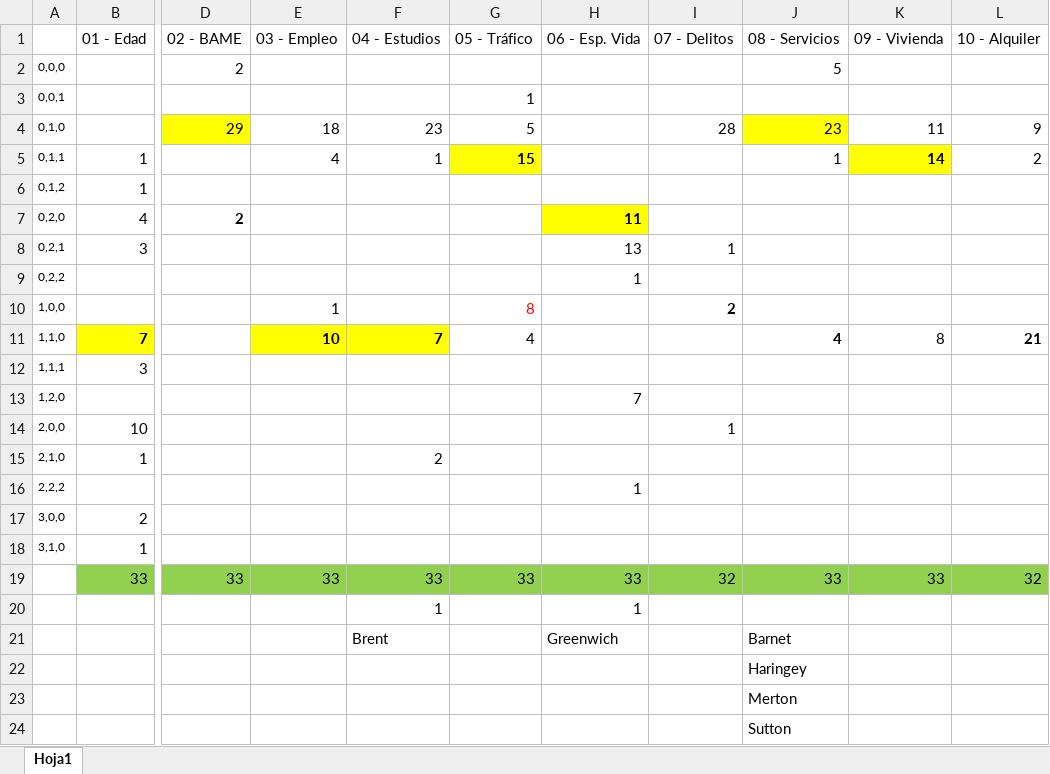
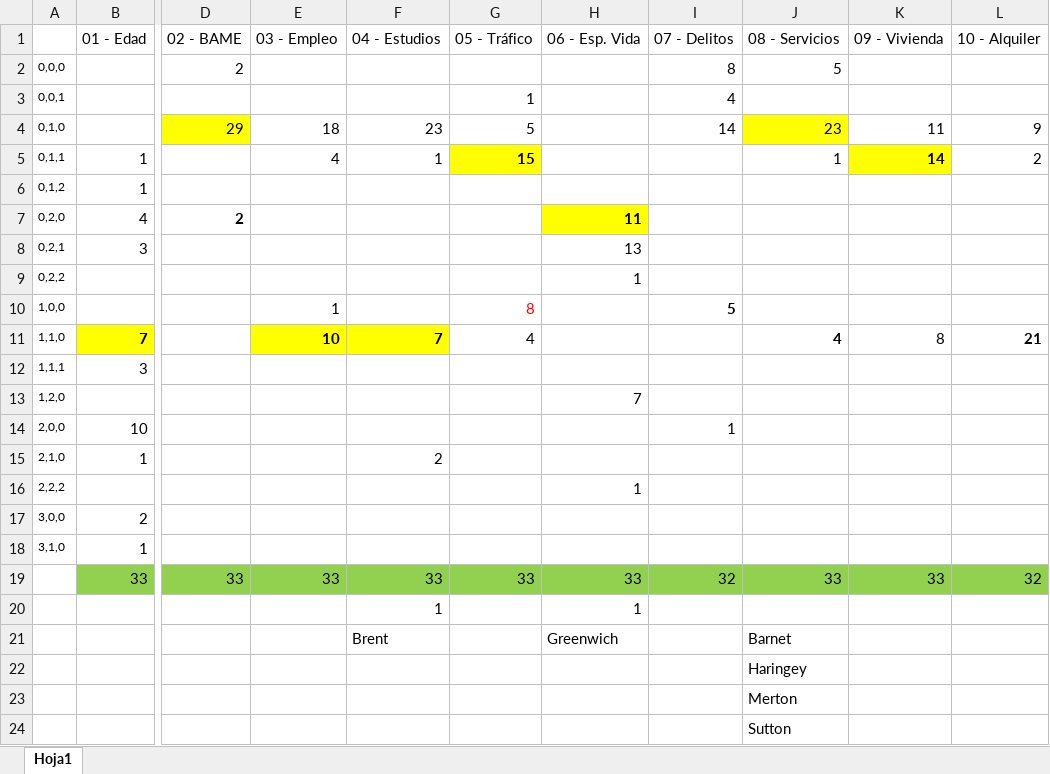
Before and after one commit to jgoncasu/UOC_TFM, an Excel workbook: ARIMA.xlsx, sheet Hoja1, drawn as a sheet; only a part is shown, gaps mark what is left out; values as stored, in another font and other column widths than the file's, no borders; the diff names each change by its address in the sheet, - before the commit and + after, or states it on an @@ line.

```diff
--- a/ARIMA.xlsx (sheet Hoja1)
+++ b/ARIMA.xlsx (sheet Hoja1)
-I2 (07 - Delitos): (empty)
+I2 (07 - Delitos): 8
-I3 (07 - Delitos): (empty)
+I3 (07 - Delitos): 4
-I4 (07 - Delitos): 28
+I4 (07 - Delitos): 14
-I8 (07 - Delitos): 1
+I8 (07 - Delitos): (empty)
-I10 (07 - Delitos): 2
+I10 (07 - Delitos): 5
```
Also changed, not shown: 50 other files.
